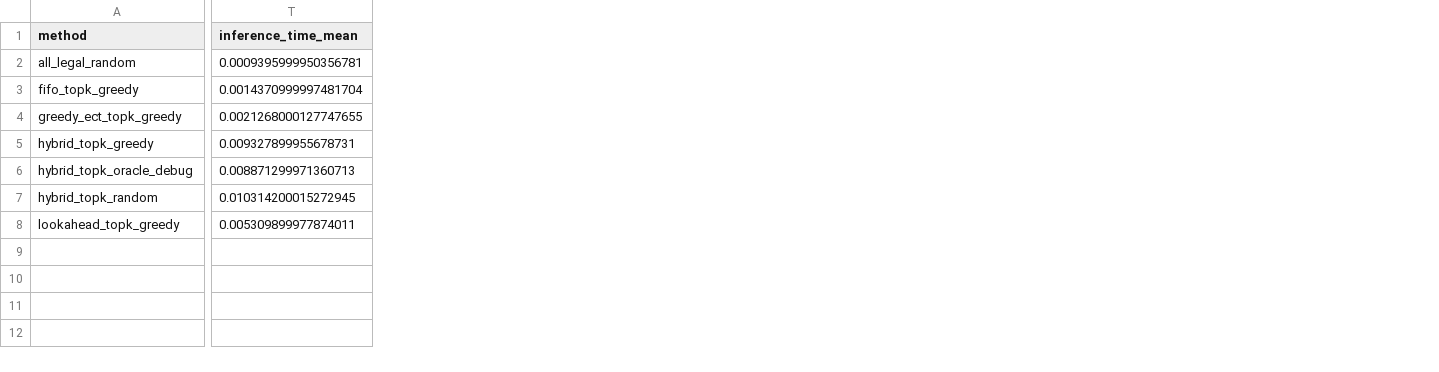
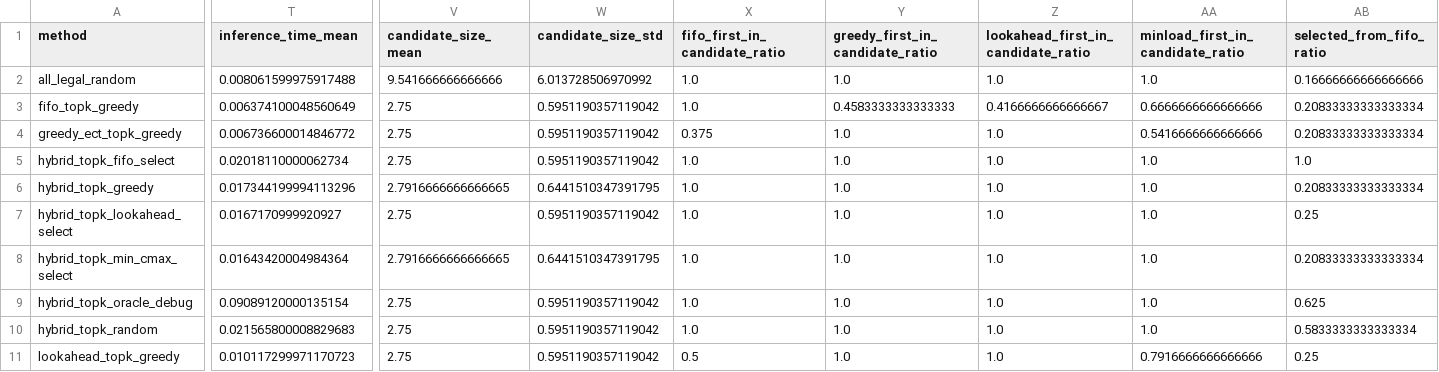
Before and after one commit to 12hsj12/HGCR-PPO, a CSV file: data/results/stage_B/candidate_ablation_summary_all.csv, drawn as a sheet; only a part is shown, gaps mark what is left out; addresses are those after the commit; rows hold the shown columns only; the diff covers the shown part only; the diff names each change by its address in the sheet, - before the commit and + after, or states it on an @@ line.

```diff
--- a/data/results/stage_B/candidate_ablation_summary_all.csv
+++ b/data/results/stage_B/candidate_ablation_summary_all.csv
+column V (candidate_size_mean), rows 2-4: 9.541666666666666 | 2.75 | 2.75; row 6: 2.7916666666666665; rows 9-11: all 2.75
+column W (candidate_size_std), rows 2-4: 6.013728506970992 | 0.5951190357119042 | 0.5951190357119042; row 6: 0.6441510347391795; rows 9-11: all 0.5951190357119042
+column X (fifo_first_in_candidate_ratio), rows 2-4: 1.0 | 1.0 | 0.375; row 6: 1.0; rows 9-11: 1.0 | 1.0 | 0.5
+column Y (greedy_first_in_candidate_ratio), rows 2-4: 1.0 | 0.4583333333333333 | 1.0; row 6: 1.0; rows 9-11: all 1.0
+column Z, rows 1-4: lookahead_first_in_candidate_ratio | 1.0 | 0.4166666666666667 | 1.0; row 6: 1.0; rows 9-11: all 1.0
+column AA (minload_first_in_candidate_ratio), rows 2-4: 1.0 | 0.6666666666666666 | 0.5416666666666666; row 6: 1.0; rows 9-11: 1.0 | 1.0 | 0.7916666666666666
+column AB (selected_from_fifo_ratio), rows 2-4: 0.16666666666666666 | 0.20833333333333334 | 0.20833333333333334; row 6: 0.20833333333333334; rows 9-11: 0.625 | 0.5833333333333334 | 0.25
-T2 (inference_time_mean): 0.0009395999950356781
+T2 (inference_time_mean): 0.008061599975917488
-T3 (inference_time_mean): 0.0014370999997481704
+T3 (inference_time_mean): 0.006374100048560649
-T4 (inference_time_mean): 0.0021268000127747655
+T4 (inference_time_mean): 0.006736600014846772
+row 5: hybrid_topk_fifo_select | 0.02018110000062734 | 2.75 | 0.5951190357119042 | 1.0 | 1.0 | 1.0 | 1.0 | 1.0
-T6 (inference_time_mean): 0.009327899955678731
+T6 (inference_time_mean): 0.017344199994113296
+row 7: hybrid_topk_lookahead_select | 0.0167170999920927 | 2.75 | 0.5951190357119042 | 1.0 | 1.0 | 1.0 | 1.0 | 0.25
+row 8: hybrid_topk_min_cmax_select | 0.01643420004984364 | 2.7916666666666665 | 0.6441510347391795 | 1.0 | 1.0 | 1.0 | 1.0 | 0.20833333333333334
-T9 (inference_time_mean): 0.008871299971360713
+T9 (inference_time_mean): 0.09089120000135154
-T10 (inference_time_mean): 0.010314200015272945
+T10 (inference_time_mean): 0.021565800008829683
-T11 (inference_time_mean): 0.005309899977874011
+T11 (inference_time_mean): 0.010117299971170723
```
Also changed, not shown: 3 added columns and 10 edited cells elsewhere in this file, data/results/stage_B/candidate_ablation_all.csv, data/results/stage_B/candidate_ablation_latest.csv, 5 other files.
